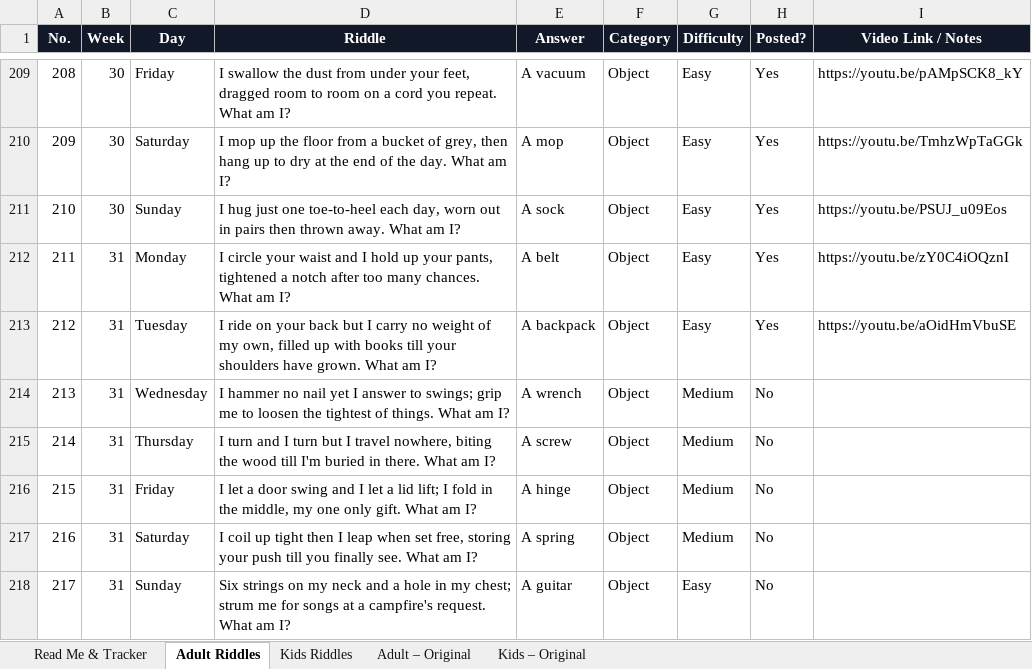
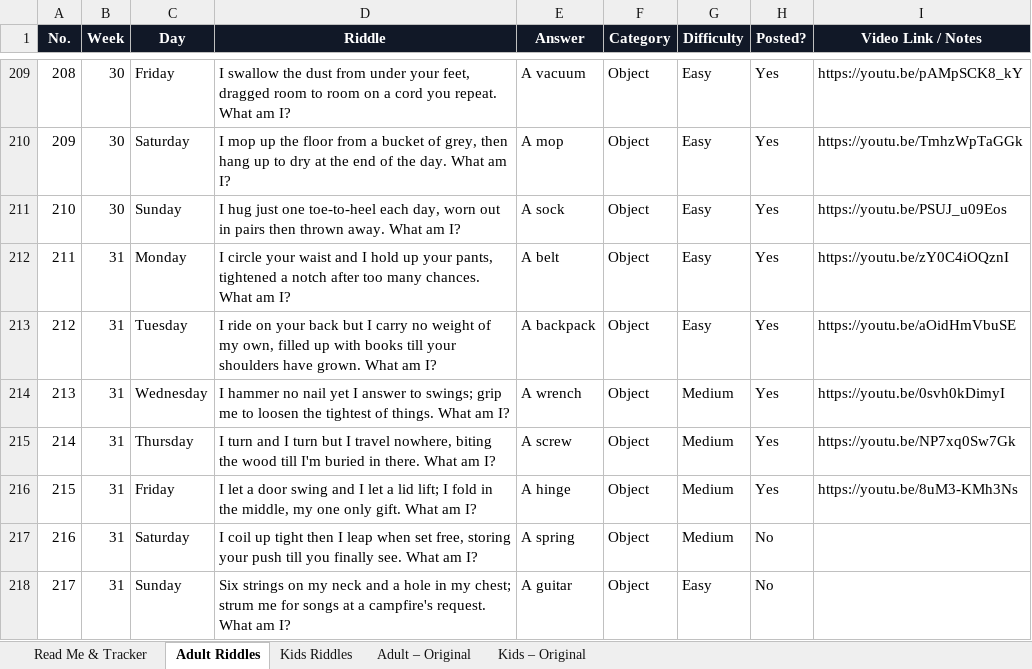
Before and after one commit to agneticutube-png/CrackIt_Adults, an Excel workbook: Riddle_Content_Bank.xlsx, sheet Adult Riddles, drawn as a sheet; only a part is shown, gaps mark what is left out; values as stored, in another font and other column widths than the file's, no borders; the diff names each change by its address in the sheet, - before the commit and + after, or states it on an @@ line.

Commit message:
chore: mark riddle posted [skip ci]

```diff
--- a/Riddle_Content_Bank.xlsx (sheet Adult Riddles)
+++ b/Riddle_Content_Bank.xlsx (sheet Adult Riddles)
-H214:H216 (Posted?): No
+H214:H216 (Posted?): Yes
-I214 (Video Link / Notes): (empty)
+I214 (Video Link / Notes): https://youtu.be/0svh0kDimyI
-I215 (Video Link / Notes): (empty)
+I215 (Video Link / Notes): https://youtu.be/NP7xq0Sw7Gk
-I216 (Video Link / Notes): (empty)
+I216 (Video Link / Notes): https://youtu.be/8uM3-KMh3Ns
```
